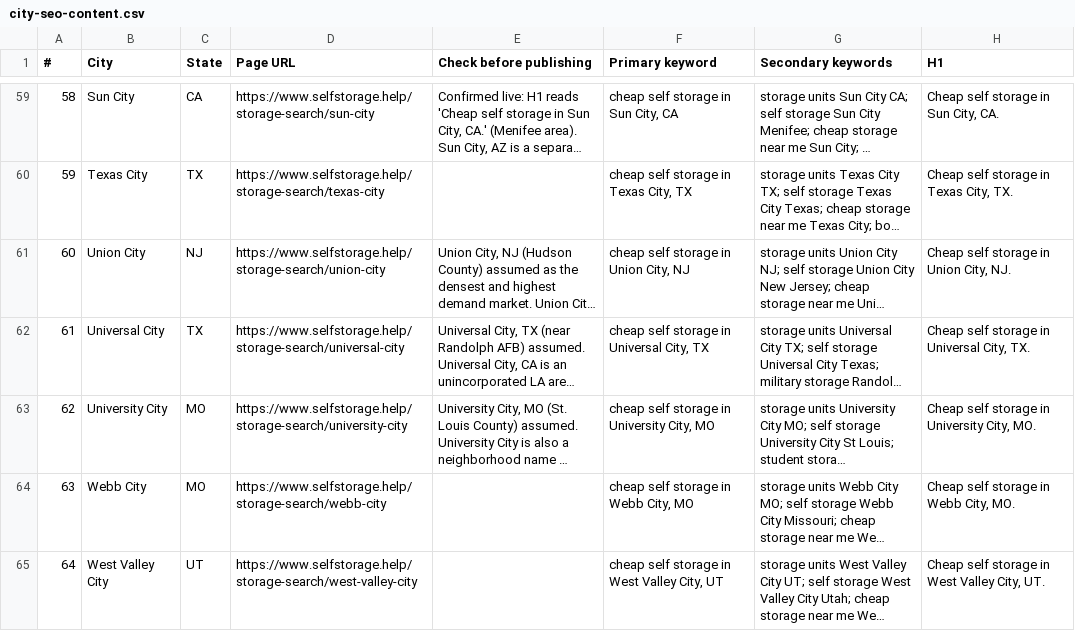
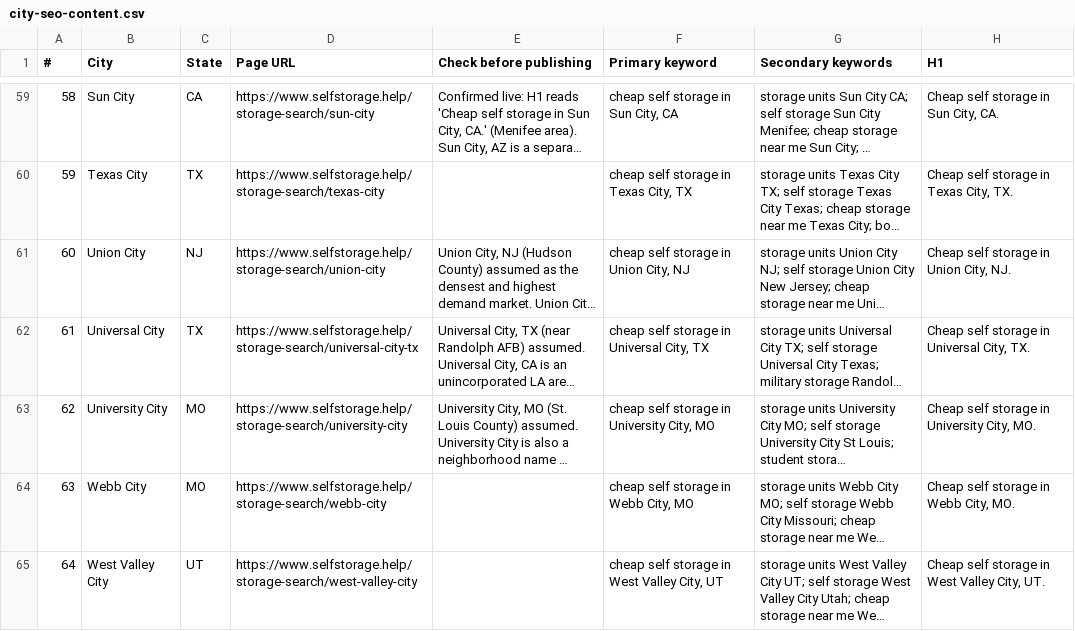
Before and after one commit to devmaai/self-v1, a CSV file: data/city-seo-content.csv, drawn as a sheet; only a part is shown, gaps mark what is left out; long unchanged cells end in …; the diff names each change by its address in the sheet, - before the commit and + after, or states it on an @@ line.

Commit message:
universal-city url added

```diff
--- a/data/city-seo-content.csv
+++ b/data/city-seo-content.csv
-D62 (Page URL): https://www.selfstorage.help/storage-search/universal-city
+D62 (Page URL): https://www.selfstorage.help/storage-search/universal-city-tx
```
Also changed, not shown: 5 other files.
